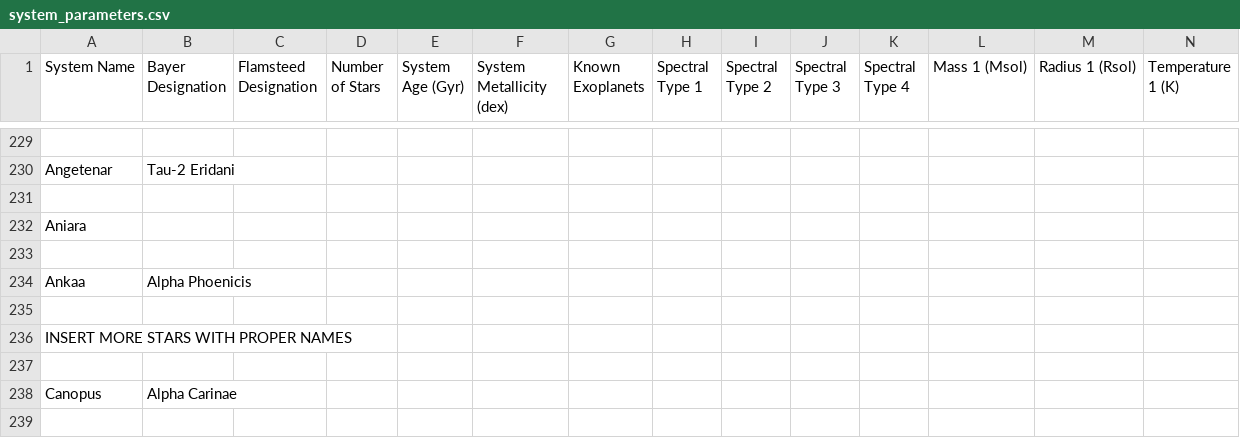
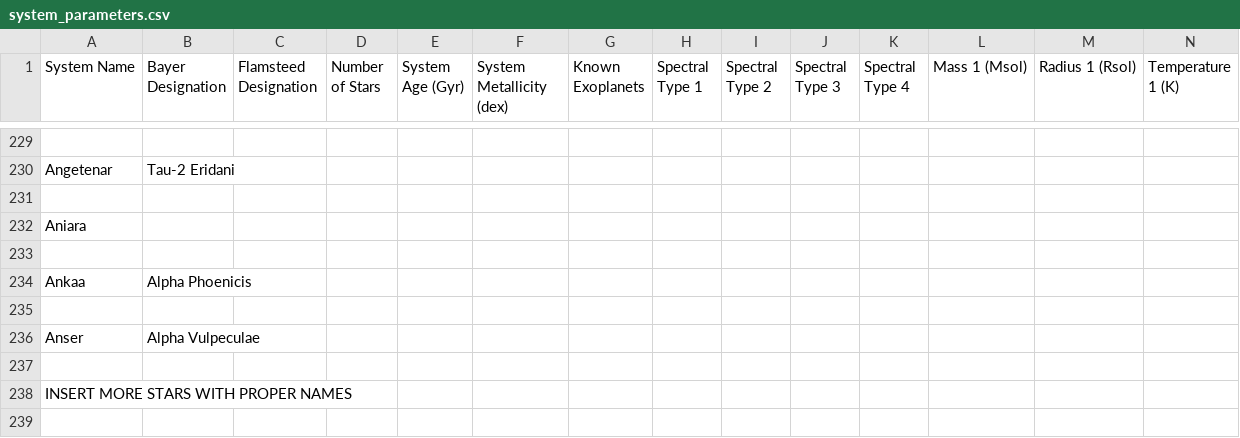
Before and after one commit to tcdoggett/gaia, a CSV file: src/planetary_system_data/system_parameters.csv, drawn as a sheet; only a part is shown, gaps mark what is left out; the shorter side is filled out with more unchanged rows; rows hold the shown columns only; the diff names each change by its address in the sheet, - before the commit and + after, or states it on an @@ line.

Commit message:
Update system_parameters.csv

```diff
--- a/src/planetary_system_data/system_parameters.csv
+++ b/src/planetary_system_data/system_parameters.csv
+row 236: Anser | Alpha Vulpeculae
+row 237: (empty)
```
